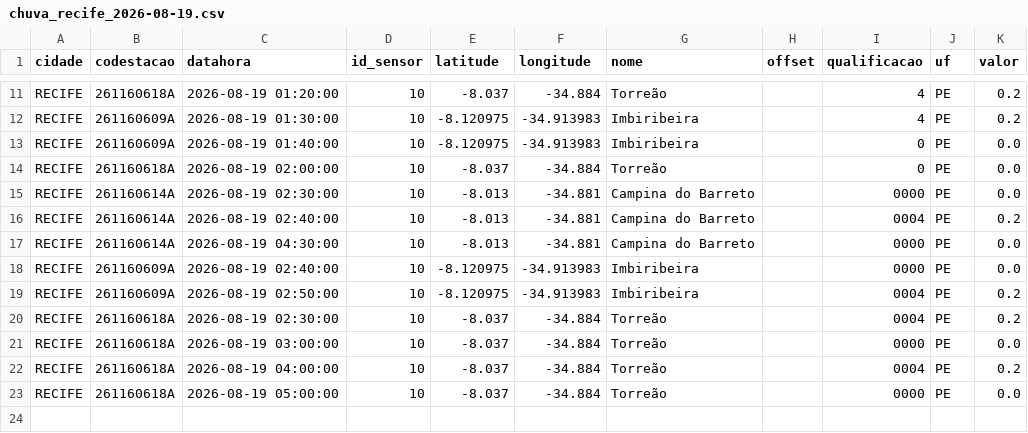
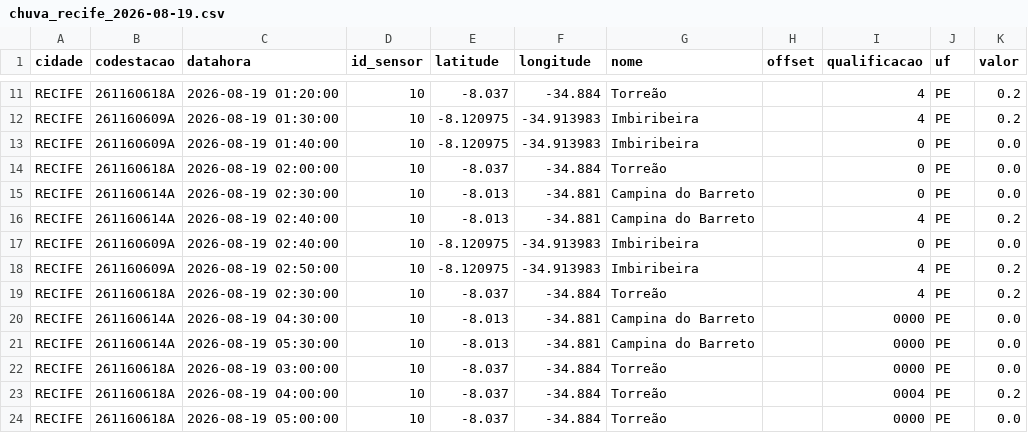
Before and after one commit to RafaellaB/risco-hoje, a CSV file: chuva_recife_2026-08-19.csv, drawn as a sheet; only a part is shown, gaps mark what is left out.

```diff
--- a/chuva_recife_2026-08-19.csv
+++ b/chuva_recife_2026-08-19.csv
@@ -14,8 +14,9 @@ RECIFE,261160609A,2026-08-19 01:40:00,10,-8.120975,-34.913983,Imbiribeira,,0,PE,
 RECIFE,261160618A,2026-08-19 02:00:00,10,-8.037,-34.884,Torreão,,0,PE,0.0
-RECIFE,261160614A,2026-08-19 02:30:00,10,-8.013,-34.881,Campina do Barreto,,0000,PE,0.0
-RECIFE,261160614A,2026-08-19 02:40:00,10,-8.013,-34.881,Campina do Barreto,,0004,PE,0.2
+RECIFE,261160614A,2026-08-19 02:30:00,10,-8.013,-34.881,Campina do Barreto,,0,PE,0.0
+RECIFE,261160614A,2026-08-19 02:40:00,10,-8.013,-34.881,Campina do Barreto,,4,PE,0.2
+RECIFE,261160609A,2026-08-19 02:40:00,10,-8.120975,-34.913983,Imbiribeira,,0,PE,0.0
+RECIFE,261160609A,2026-08-19 02:50:00,10,-8.120975,-34.913983,Imbiribeira,,4,PE,0.2
+RECIFE,261160618A,2026-08-19 02:30:00,10,-8.037,-34.884,Torreão,,4,PE,0.2
 RECIFE,261160614A,2026-08-19 04:30:00,10,-8.013,-34.881,Campina do Barreto,,0000,PE,0.0
-RECIFE,261160609A,2026-08-19 02:40:00,10,-8.120975,-34.913983,Imbiribeira,,0000,PE,0.0
-RECIFE,261160609A,2026-08-19 02:50:00,10,-8.120975,-34.913983,Imbiribeira,,0004,PE,0.2
-RECIFE,261160618A,2026-08-19 02:30:00,10,-8.037,-34.884,Torreão,,0004,PE,0.2
+RECIFE,261160614A,2026-08-19 05:30:00,10,-8.013,-34.881,Campina do Barreto,,0000,PE,0.0
 RECIFE,261160618A,2026-08-19 03:00:00,10,-8.037,-34.884,Torreão,,0000,PE,0.0
```
